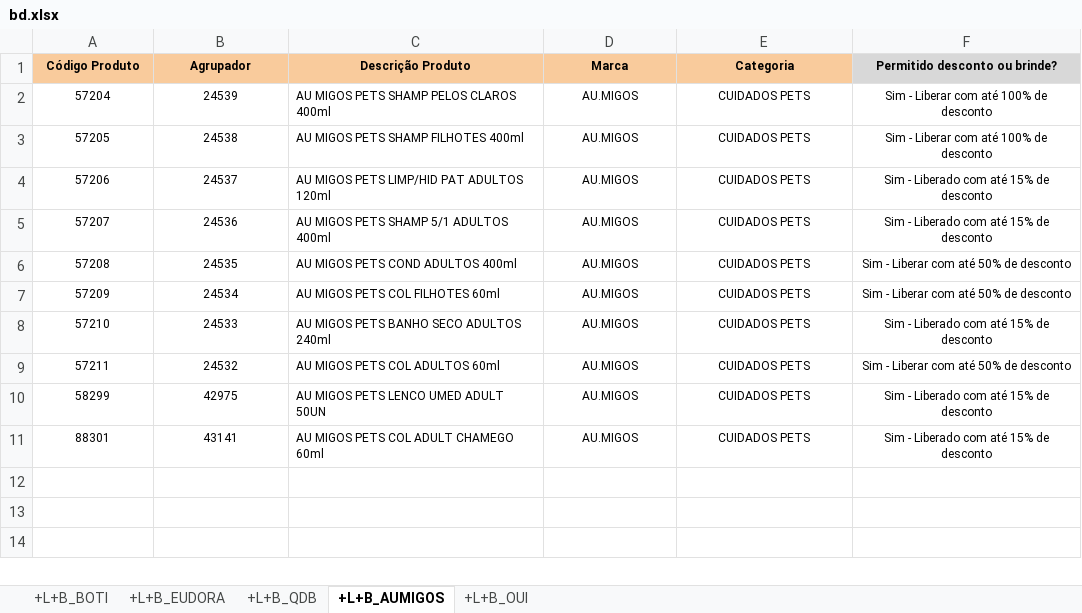
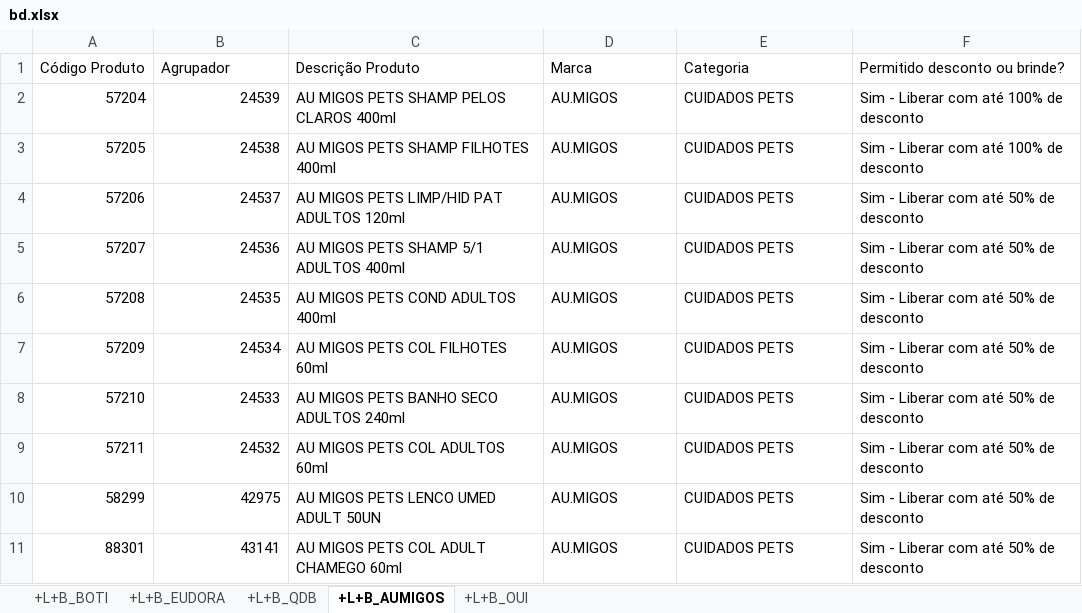
Before and after one commit to alcinadadosti-worspace/CrossingSheets, an Excel workbook: bd.xlsx, sheet +L+B_AUMIGOS, drawn as a sheet; values as stored, in another font and other column widths than the file's, no borders; the diff names each change by its address in the sheet, - before the commit and + after, or states it on an @@ line.

```diff
--- a/bd.xlsx (sheet +L+B_AUMIGOS)
+++ b/bd.xlsx (sheet +L+B_AUMIGOS)
@@ A1:F11 text size: larger @@
@@ A1:F1 alignment: center → left, bold: on → off @@
-A1:E1 fill: #F9CB9C
+A1:E1 fill: none
-F1 fill: #D8D8D8
+F1 fill: none
-A2:B11 alignment: center
+A2:B11 alignment: right
-D2:F11 alignment: center
+D2:F11 alignment: left
-F4:F5 (Permitido desconto ou brinde?): Sim - Liberado com até 15% de desconto
+F4:F5 (Permitido desconto ou brinde?): Sim - Liberar com até 50% de desconto
-F8 (Permitido desconto ou brinde?): Sim - Liberado com até 15% de desconto
+F8 (Permitido desconto ou brinde?): Sim - Liberar com até 50% de desconto
-F10:F11 (Permitido desconto ou brinde?): Sim - Liberado com até 15% de desconto
+F10:F11 (Permitido desconto ou brinde?): Sim - Liberar com até 50% de desconto
```
Also changed, not shown: sheet +L+B_BOTI, sheet +L+B_QDB, sheet +L+B_EUDORA, sheet +L+B_OUI, 1 other file.
